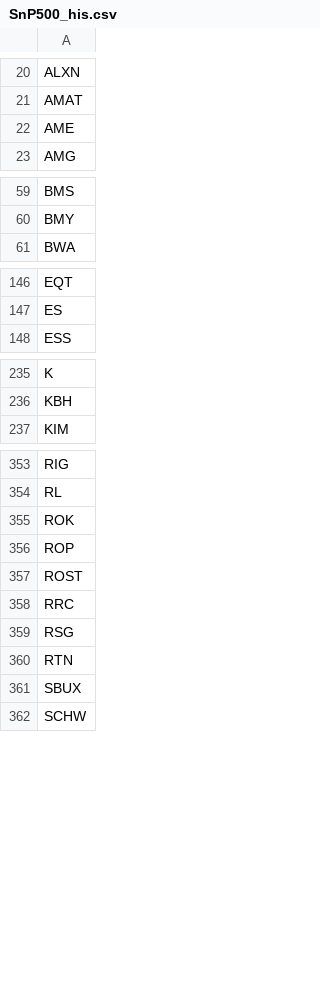
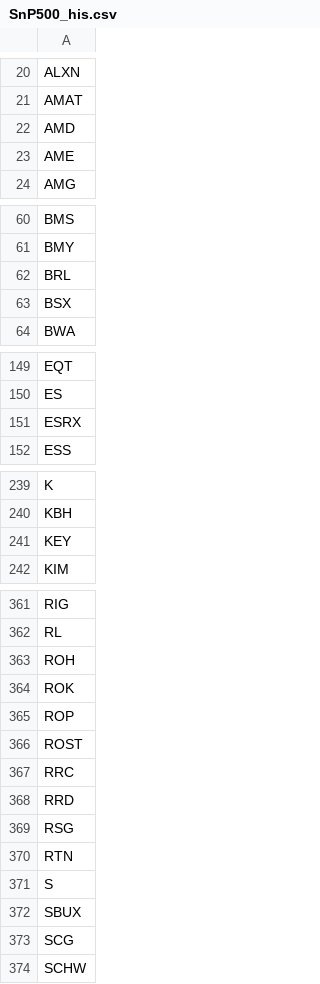
Before and after one commit to royang2012/ML_summer_proj, a CSV file: resources/SnP500_his.csv, drawn as a sheet; only a part is shown, gaps mark what is left out; the diff covers the shown part only; the diff names each change by its address in the sheet, - before the commit and + after, or states it on an @@ line.

```diff
--- a/resources/SnP500_his.csv
+++ b/resources/SnP500_his.csv
+row 22: AMD
+row 62: BRL
+row 63: BSX
+row 151: ESRX
+row 241: KEY
+row 363: ROH
+row 368: RRD
+row 371: S
+row 373: SCG
```
Also changed, not shown: 6 added rows elsewhere in this file, 8 other files.
